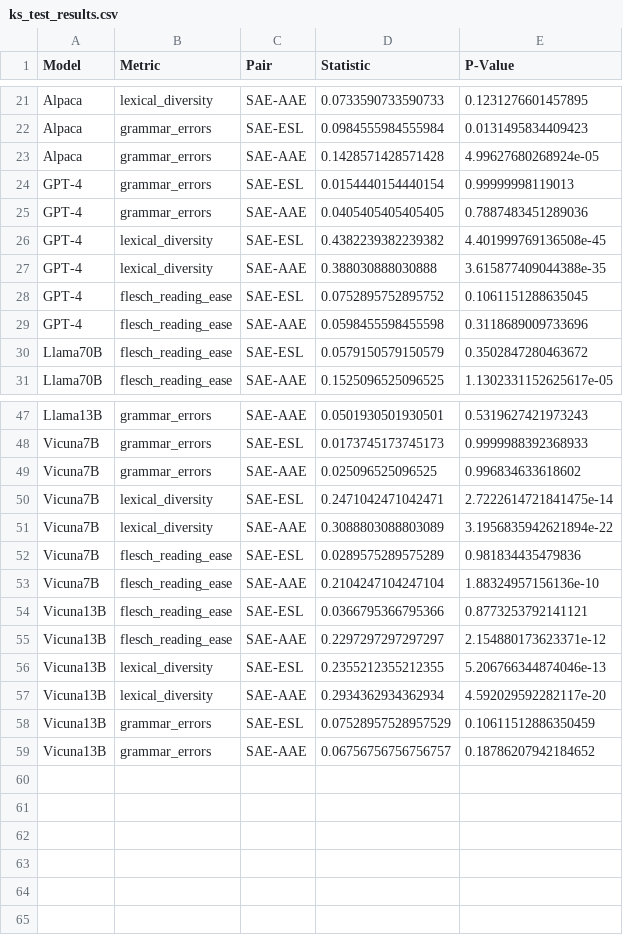
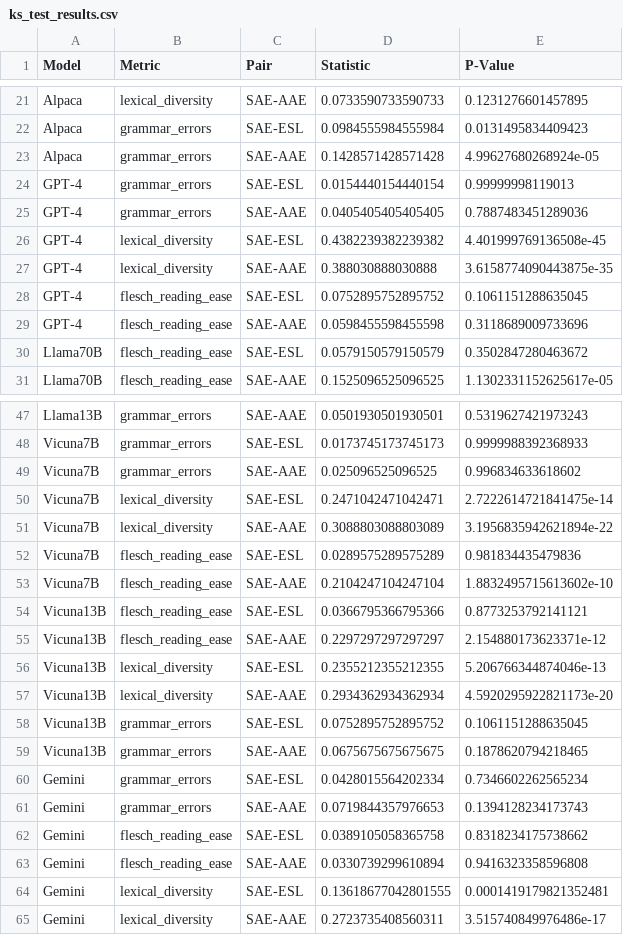
Before and after one commit to sirnyls/AutoPersonalizationBench, a CSV file: ks_test_results.csv, drawn as a sheet; only a part is shown, gaps mark what is left out.

Commit message:
add gemini results

```diff
--- a/ks_test_results.csv
+++ b/ks_test_results.csv
@@ -26,3 +26,3 @@ GPT-4,grammar_errors,SAE-AAE,0.0405405405405405,0.7887483451289036
 GPT-4,lexical_diversity,SAE-ESL,0.4382239382239382,4.401999769136508e-45
-GPT-4,lexical_diversity,SAE-AAE,0.388030888030888,3.615877409044388e-35
+GPT-4,lexical_diversity,SAE-AAE,0.388030888030888,3.6158774090443875e-35
 GPT-4,flesch_reading_ease,SAE-ESL,0.0752895752895752,0.1061151288635045
@@ -52,3 +52,3 @@ Vicuna7B,lexical_diversity,SAE-AAE,0.3088803088803089,3.1956835942621894e-22
 Vicuna7B,flesch_reading_ease,SAE-ESL,0.0289575289575289,0.981834435479836
-Vicuna7B,flesch_reading_ease,SAE-AAE,0.2104247104247104,1.88324957156136e-10
+Vicuna7B,flesch_reading_ease,SAE-AAE,0.2104247104247104,1.8832495715613602e-10
 Vicuna13B,flesch_reading_ease,SAE-ESL,0.0366795366795366,0.8773253792141121
@@ -56,4 +56,10 @@ Vicuna13B,flesch_reading_ease,SAE-AAE,0.2297297297297297,2.154880173623371e-12
 Vicuna13B,lexical_diversity,SAE-ESL,0.2355212355212355,5.206766344874046e-13
-Vicuna13B,lexical_diversity,SAE-AAE,0.2934362934362934,4.592029592282117e-20
-Vicuna13B,grammar_errors,SAE-ESL,0.07528957528957529,0.10611512886350459
-Vicuna13B,grammar_errors,SAE-AAE,0.06756756756756757,0.18786207942184652
+Vicuna13B,lexical_diversity,SAE-AAE,0.2934362934362934,4.5920295922821173e-20
+Vicuna13B,grammar_errors,SAE-ESL,0.0752895752895752,0.1061151288635045
+Vicuna13B,grammar_errors,SAE-AAE,0.0675675675675675,0.1878620794218465
+Gemini,grammar_errors,SAE-ESL,0.0428015564202334,0.7346602262565234
+Gemini,grammar_errors,SAE-AAE,0.0719844357976653,0.1394128234173743
+Gemini,flesch_reading_ease,SAE-ESL,0.0389105058365758,0.8318234175738662
+Gemini,flesch_reading_ease,SAE-AAE,0.0330739299610894,0.9416323358596808
+Gemini,lexical_diversity,SAE-ESL,0.13618677042801555,0.0001419179821352481
+Gemini,lexical_diversity,SAE-AAE,0.2723735408560311,3.515740849976486e-17
```
Also changed, not shown: 2 other files.
